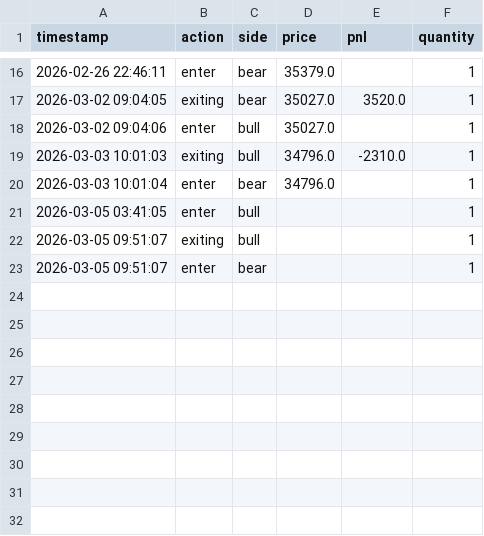
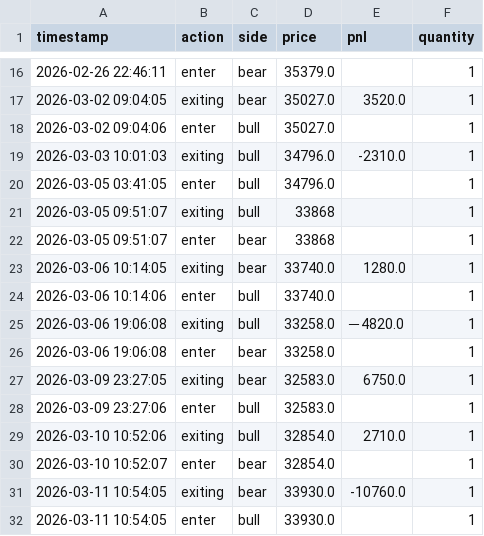
Before and after one commit to liugoldent/monitor, a CSV file: backend-futures-py/tv_doc/h_trade.csv, drawn as a sheet; only a part is shown, gaps mark what is left out.

```diff
--- a/backend-futures-py/tv_doc/h_trade.csv
+++ b/backend-futures-py/tv_doc/h_trade.csv
@@ -19,5 +19,14 @@ timestamp,action,side,price,pnl,quantity
 2026-03-03 10:01:03,exiting,bull,34796.0,-2310.0,1
-2026-03-03 10:01:04,enter,bear,34796.0,,1
-2026-03-05 03:41:05,enter,bull,,,1
-2026-03-05 09:51:07,exiting,bull,,,1
-2026-03-05 09:51:07,enter,bear,,,1
+2026-03-05 03:41:05,enter,bull,34796.0,,1
+2026-03-05 09:51:07,exiting,bull,33868,,1
+2026-03-05 09:51:07,enter,bear,33868,,1
+2026-03-06 10:14:05,exiting,bear,33740.0,1280.0,1
+2026-03-06 10:14:06,enter,bull,33740.0,,1
+2026-03-06 19:06:08,exiting,bull,33258.0,－4820.0,1
+2026-03-06 19:06:08,enter,bear,33258.0,,1
+2026-03-09 23:27:05,exiting,bear,32583.0,6750.0,1
+2026-03-09 23:27:06,enter,bull,32583.0,,1
+2026-03-10 10:52:06,exiting,bull,32854.0,2710.0,1
+2026-03-10 10:52:07,enter,bear,32854.0,,1
+2026-03-11 10:54:05,exiting,bear,33930.0,-10760.0,1
+2026-03-11 10:54:05,enter,bull,33930.0,,1
```
Also changed, not shown: 12 other files.
